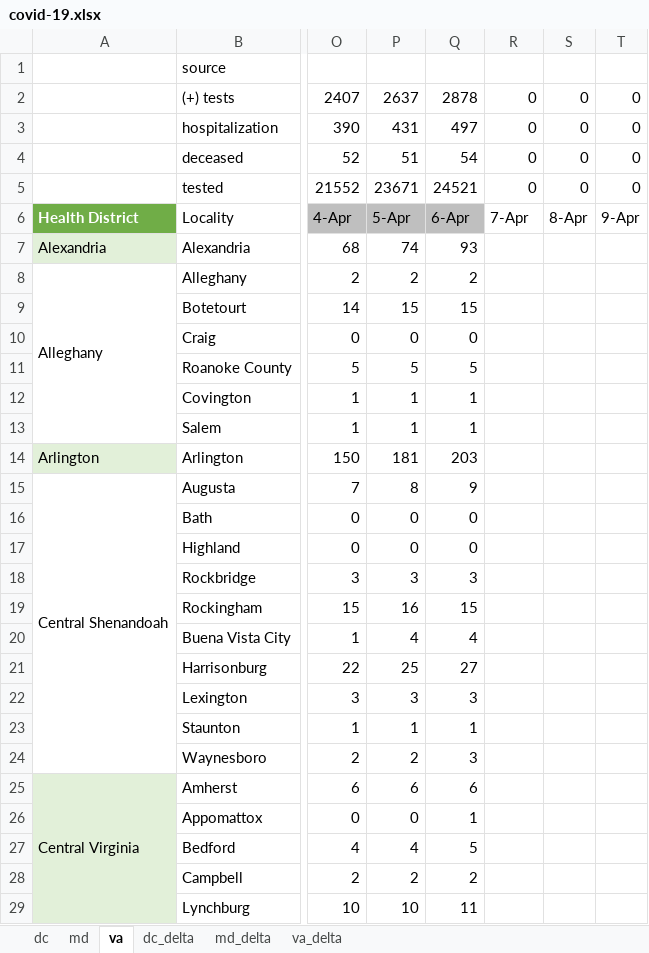
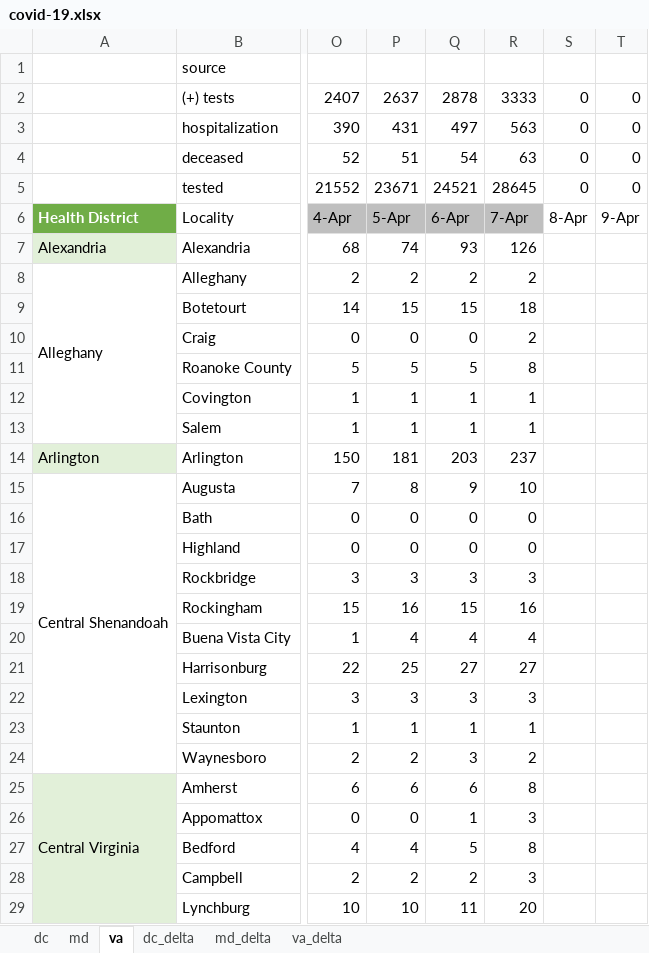
Before and after one commit to cobie8a/covid19-va-md-dc, an Excel workbook: covid-19.xlsx, sheet va, drawn as a sheet; only a part is shown, gaps mark what is left out; values as stored, in another font and other column widths than the file's, no borders; conditional formats and table styles not drawn; the diff covers the shown part only; the diff names each change by its address in the sheet, - before the commit and + after, or states it on an @@ line.

```diff
--- a/covid-19.xlsx (sheet va)
+++ b/covid-19.xlsx (sheet va)
-R2: 0
+R2: 3333
-R3: 0
+R3: 563
-R4: 0
+R4: 63
-R5: 0
+R5: 28645
-R6 fill: none
+R6 fill: #BFBFBF
-R7: (empty)
+R7: 126
-R8: (empty)
+R8: 2
-R9: (empty)
+R9: 18
-R10: (empty)
+R10: 2
-R11: (empty)
+R11: 8
-R12:R13: (empty)
+R12:R13: 1
-R14: (empty)
+R14: 237
-R15: (empty)
+R15: 10
-R16:R17: (empty)
+R16:R17: 0
-R18: (empty)
+R18: 3
-R19: (empty)
+R19: 16
-R20: (empty)
+R20: 4
-R21: (empty)
+R21: 27
-R22: (empty)
+R22: 3
-R23: (empty)
+R23: 1
-R24: (empty)
+R24: 2
-R25: (empty)
+R25: 8
-R26: (empty)
+R26: 3
-R27: (empty)
+R27: 8
-R28: (empty)
+R28: 3
-R29: (empty)
+R29: 20
```
Also changed, not shown: 110 edited cells elsewhere in this sheet, sheet va_delta, sheet md, sheet md_delta, sheet dc, sheet dc_delta, 7 other files.
